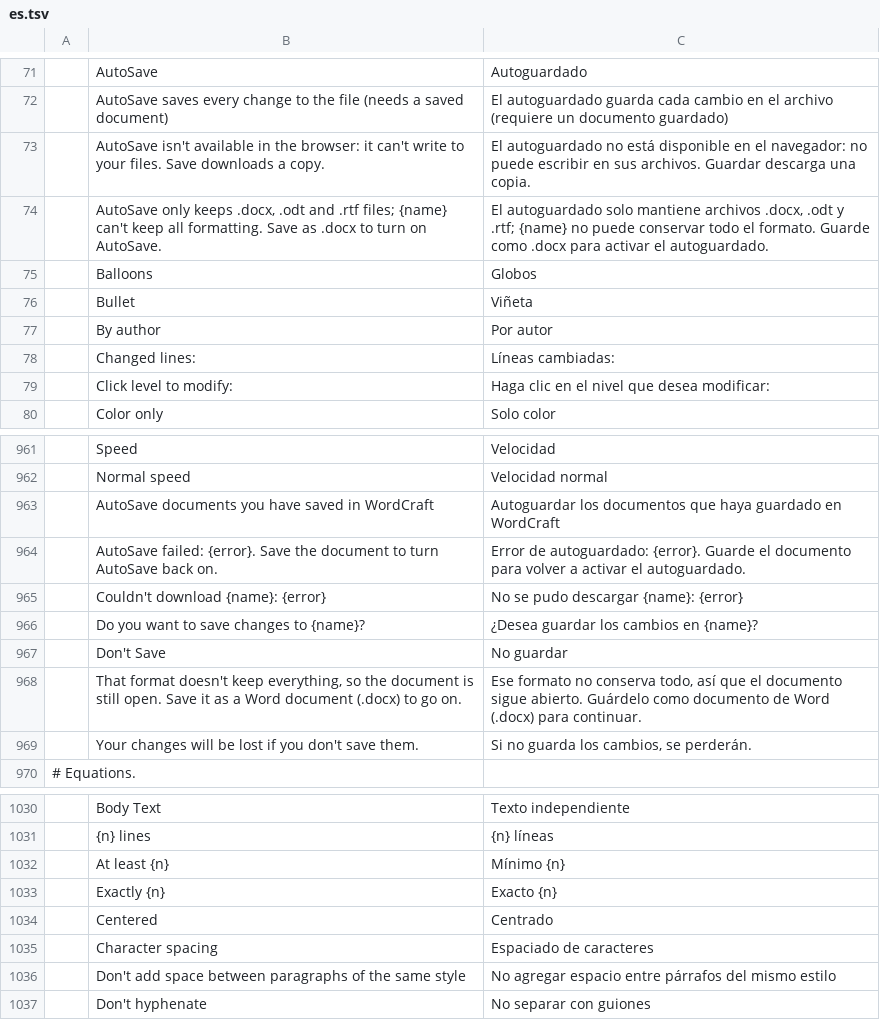
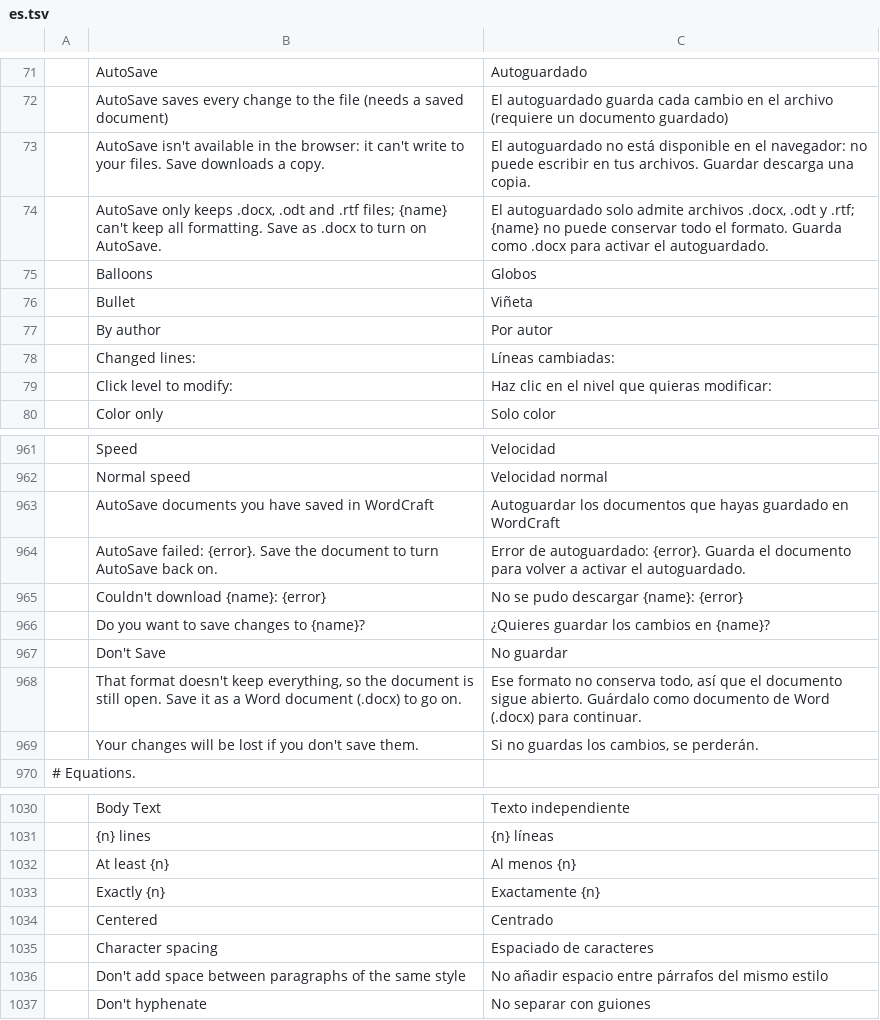
Before and after one commit to 0x-fork/wordcraft, a TSV file: crates/ui-egui/src/i18n/es.tsv, drawn as a sheet; only a part is shown, gaps mark what is left out; the diff covers the shown part only.

```diff
--- a/crates/ui-egui/src/i18n/es.tsv
+++ b/crates/ui-egui/src/i18n/es.tsv
@@ -72,4 +72,4 @@
 	AutoSave saves every change to the file (needs a saved document)	El autoguardado guarda cada cambio en el archivo (requiere un documento guardado)
-	AutoSave isn't available in the browser: it can't write to your files. Save downloads a copy.	El autoguardado no está disponible en el navegador: no puede escribir en sus archivos. Guardar descarga una copia.
-	AutoSave only keeps .docx, .odt and .rtf files; {name} can't keep all formatting. Save as .docx to turn on AutoSave.	El autoguardado solo mantiene archivos .docx, .odt y .rtf; {name} no puede conservar todo el formato. Guarde como .docx para activar el autoguardado.
+	AutoSave isn't available in the browser: it can't write to your files. Save downloads a copy.	El autoguardado no está disponible en el navegador: no puede escribir en tus archivos. Guardar descarga una copia.
+	AutoSave only keeps .docx, .odt and .rtf files; {name} can't keep all formatting. Save as .docx to turn on AutoSave.	El autoguardado solo admite archivos .docx, .odt y .rtf; {name} no puede conservar todo el formato. Guarda como .docx para activar el autoguardado.
 	Balloons	Globos
@@ -78,3 +78,3 @@
 	Changed lines:	Líneas cambiadas:
-	Click level to modify:	Haga clic en el nivel que desea modificar:
+	Click level to modify:	Haz clic en el nivel que quieras modificar:
 	Color only	Solo color
@@ -962,9 +962,9 @@
 	Normal speed	Velocidad normal
-	AutoSave documents you have saved in WordCraft	Autoguardar los documentos que haya guardado en WordCraft
-	AutoSave failed: {error}. Save the document to turn AutoSave back on.	Error de autoguardado: {error}. Guarde el documento para volver a activar el autoguardado.
+	AutoSave documents you have saved in WordCraft	Autoguardar los documentos que hayas guardado en WordCraft
+	AutoSave failed: {error}. Save the document to turn AutoSave back on.	Error de autoguardado: {error}. Guarda el documento para volver a activar el autoguardado.
 	Couldn't download {name}: {error}	No se pudo descargar {name}: {error}
-	Do you want to save changes to {name}?	¿Desea guardar los cambios en {name}?
+	Do you want to save changes to {name}?	¿Quieres guardar los cambios en {name}?
 	Don't Save	No guardar
-	That format doesn't keep everything, so the document is still open. Save it as a Word document (.docx) to go on.	Ese formato no conserva todo, así que el documento sigue abierto. Guárdelo como documento de Word (.docx) para continuar.
-	Your changes will be lost if you don't save them.	Si no guarda los cambios, se perderán.
+	That format doesn't keep everything, so the document is still open. Save it as a Word document (.docx) to go on.	Ese formato no conserva todo, así que el documento sigue abierto. Guárdalo como documento de Word (.docx) para continuar.
+	Your changes will be lost if you don't save them.	Si no guardas los cambios, se perderán.
 # Equations.
@@ -1031,7 +1031,7 @@
 	{n} lines	{n} líneas
-	At least {n}	Mínimo {n}
-	Exactly {n}	Exacto {n}
+	At least {n}	Al menos {n}
+	Exactly {n}	Exactamente {n}
 	Centered	Centrado
 	Character spacing	Espaciado de caracteres
-	Don't add space between paragraphs of the same style	No agregar espacio entre párrafos del mismo estilo
+	Don't add space between paragraphs of the same style	No añadir espacio entre párrafos del mismo estilo
 	Don't hyphenate	No separar con guiones
```
Also changed, not shown: 26 edited cells elsewhere in this file.
